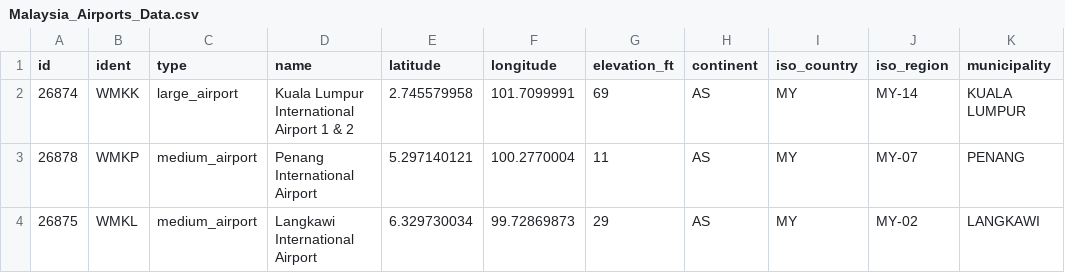
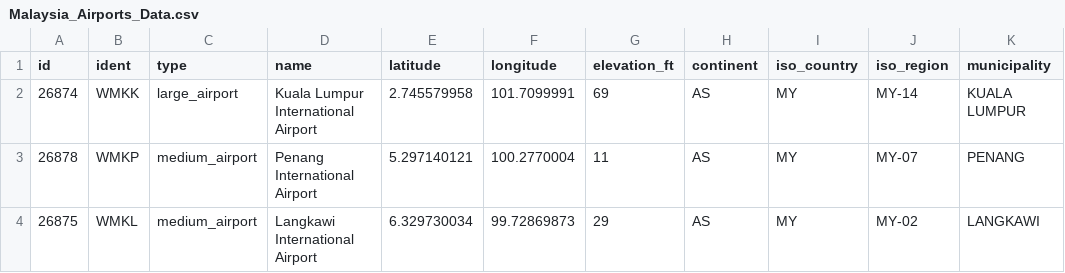
Before and after one commit to HoKhaiLiang/3179, a CSV file: week_10/data/Malaysia_Airports_Data.csv, drawn as a sheet; only a part is shown; the diff names each change by its address in the sheet, - before the commit and + after, or states it on an @@ line.

Commit message:
Update Malaysia_Airports_Data.csv

```diff
--- a/week_10/data/Malaysia_Airports_Data.csv
+++ b/week_10/data/Malaysia_Airports_Data.csv
-D2 (name): Kuala Lumpur International Airport 1 & 2
+D2 (name): Kuala Lumpur International Airport
```
